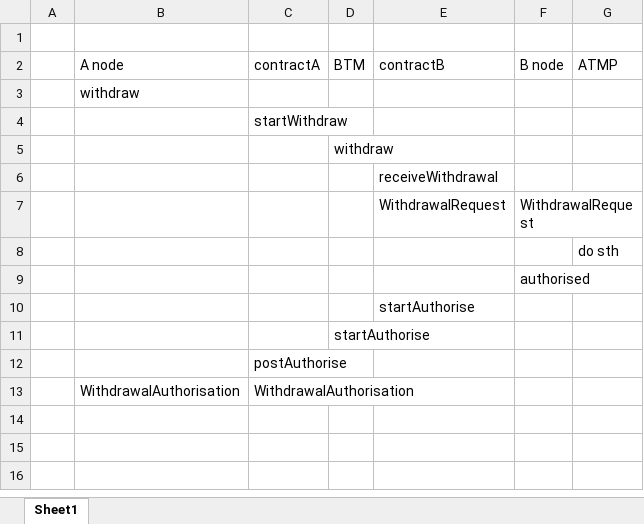
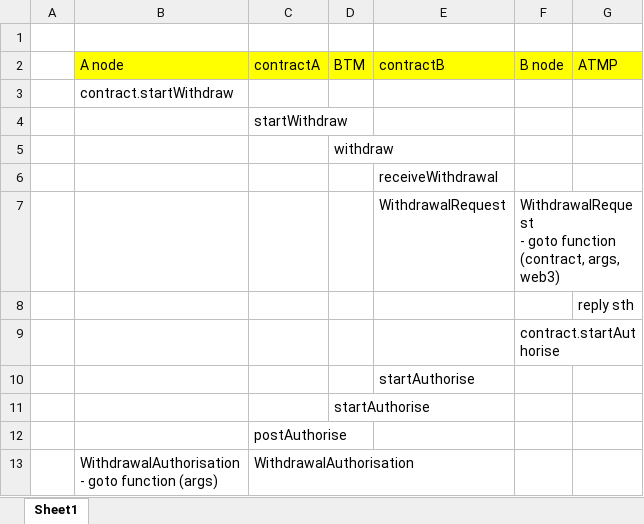
Before and after one commit to yifon/SST_BlockChain, an Excel workbook: diagram.xlsx, sheet Sheet1, drawn as a sheet; values as stored, in another font and other column widths than the file's, no borders; charts and pictures not drawn; ↵ is a line break in a cell; the diff names each change by its address in the sheet, - before the commit and + after, or states it on an @@ line.

Commit message:
no message

```diff
--- a/diagram.xlsx (sheet Sheet1)
+++ b/diagram.xlsx (sheet Sheet1)
-B2:G2 fill: none
+B2:G2 fill: #FFFF00
-B3 (A node): withdraw
+B3 (A node): contract.startWithdraw
-F7 (B node): WithdrawalRequest
+F7 (B node): WithdrawalRequest ↵ - goto function (contract, args, web3)
-G8 (ATMP): do sth
+G8 (ATMP): reply sth
-F9 (B node): authorised
+F9 (B node): contract.startAuthorise
-B13 (A node): WithdrawalAuthorisation
+B13 (A node): WithdrawalAuthorisation ↵ - goto function (args)
```
Also changed, not shown: charts or pictures.
